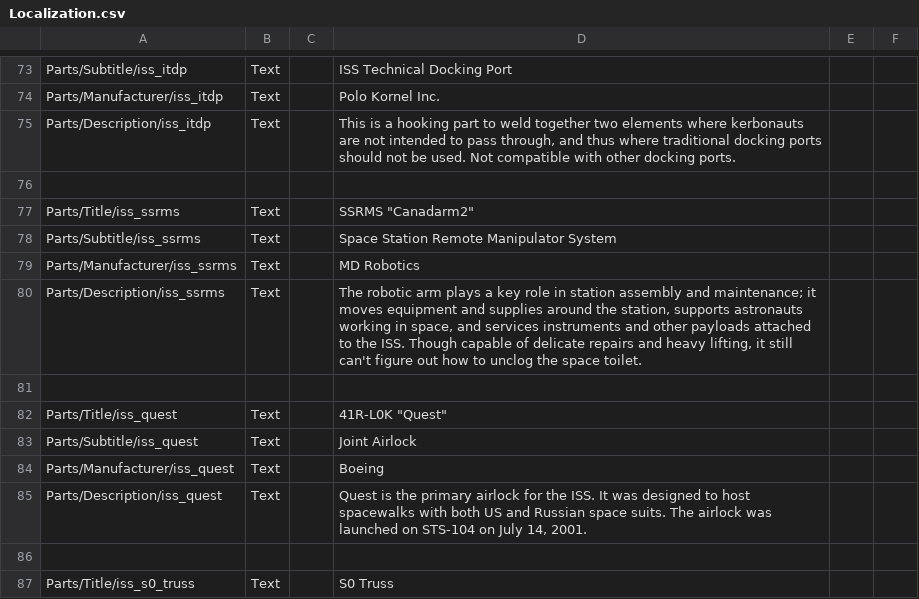
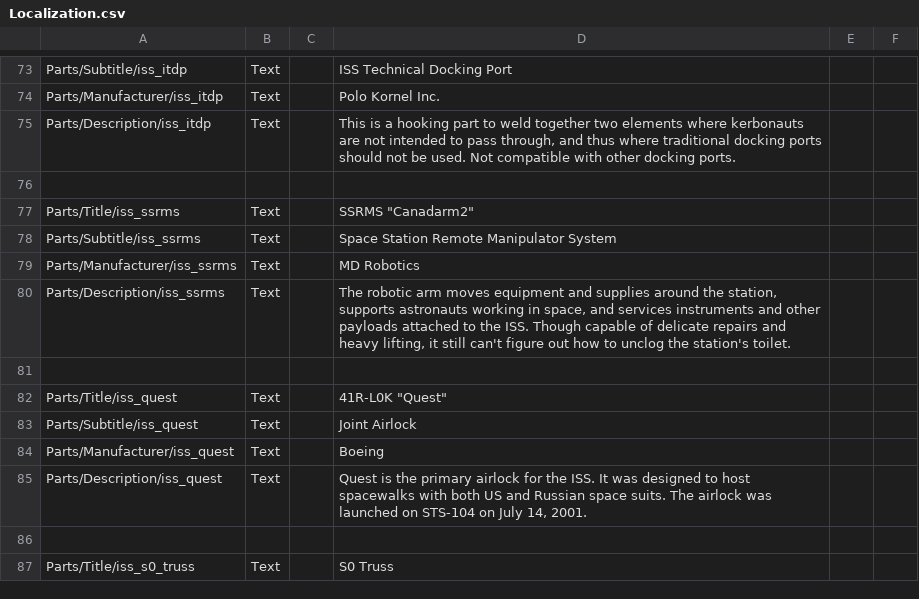
Before and after one commit to pasalvetti/iss, a CSV file: Config/localizations/Localization.csv, drawn as a sheet; only a part is shown, gaps mark what is left out.

Commit message:
Shortened SSRMS description

```diff
--- a/Config/localizations/Localization.csv
+++ b/Config/localizations/Localization.csv
@@ -79,3 +79,3 @@ Parts/Subtitle/iss_ssrms,Text,,Space Station Remote Manipulator System
 Parts/Manufacturer/iss_ssrms,Text,,MD Robotics
-Parts/Description/iss_ssrms,Text,,"The robotic arm plays a key role in station assembly and maintenance; it moves equipment and supplies around the station, supports astronauts working in space, and services instruments and other payloads attached to the ISS. Though capable of delicate repairs and heavy lifting, it still can't figure out how to unclog the space toilet."
+Parts/Description/iss_ssrms,Text,,"The robotic arm moves equipment and supplies around the station, supports astronauts working in space, and services instruments and other payloads attached to the ISS. Though capable of delicate repairs and heavy lifting, it still can't figure out how to unclog the station's toilet."
 
```
